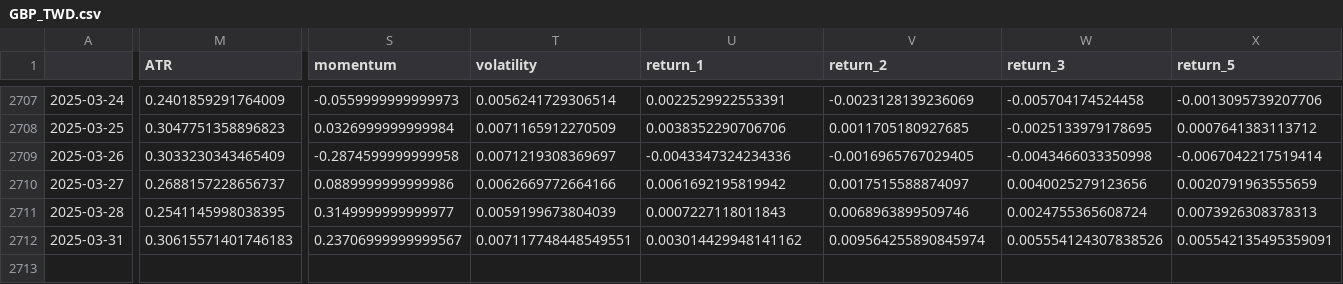
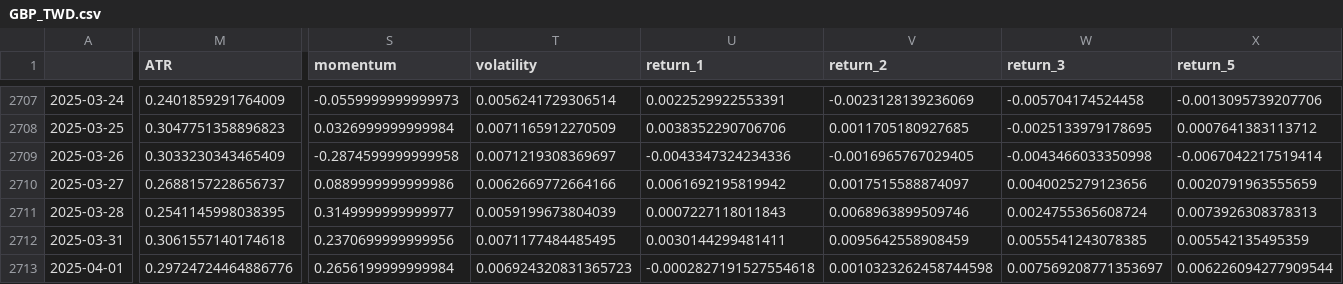
Before and after one commit to htseng2/TradeNotifier, a CSV file: Alpha_Vantage_Data/GBP_TWD.csv, drawn as a sheet; only a part is shown, gaps mark what is left out; rows hold the shown columns only; the diff covers the shown part only; the diff names each change by its address in the sheet, - before the commit and + after, or states it on an @@ line.

```diff
--- a/Alpha_Vantage_Data/GBP_TWD.csv
+++ b/Alpha_Vantage_Data/GBP_TWD.csv
-M2712 (ATR): 0.30615571401746183
+M2712 (ATR): 0.3061557140174618
-S2712 (momentum): 0.23706999999999567
+S2712 (momentum): 0.2370699999999956
-T2712 (volatility): 0.007117748448549551
+T2712 (volatility): 0.0071177484485495
-U2712 (return_1): 0.003014429948141162
+U2712 (return_1): 0.0030144299481411
-V2712 (return_2): 0.009564255890845974
+V2712 (return_2): 0.0095642558908459
-W2712 (return_3): 0.005554124307838526
+W2712 (return_3): 0.0055541243078385
-X2712 (return_5): 0.005542135495359091
+X2712 (return_5): 0.005542135495359
+row 2713: 2025-04-01 | 0.29724724464886776 | 0.2656199999999984 | 0.006924320831365723 | -0.0002827191527554618 | 0.0010323262458744598 | 0.007569208771353697 | 0.006226094277909544
```
Also changed, not shown: 1 edited cell elsewhere in this file, Alpha_Vantage_Data/AUD_TWD.csv, Alpha_Vantage_Data/EUR_TWD.csv, 4 other files.
